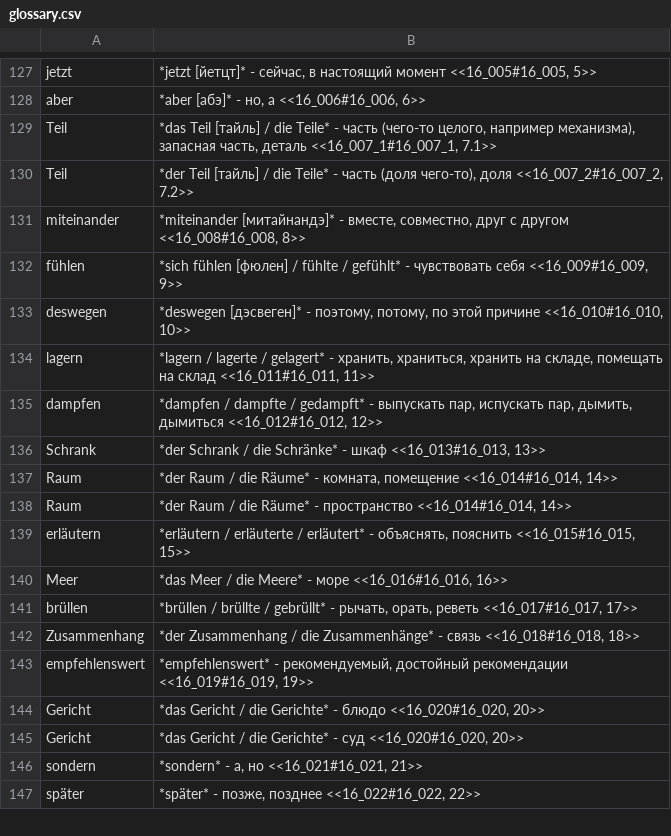
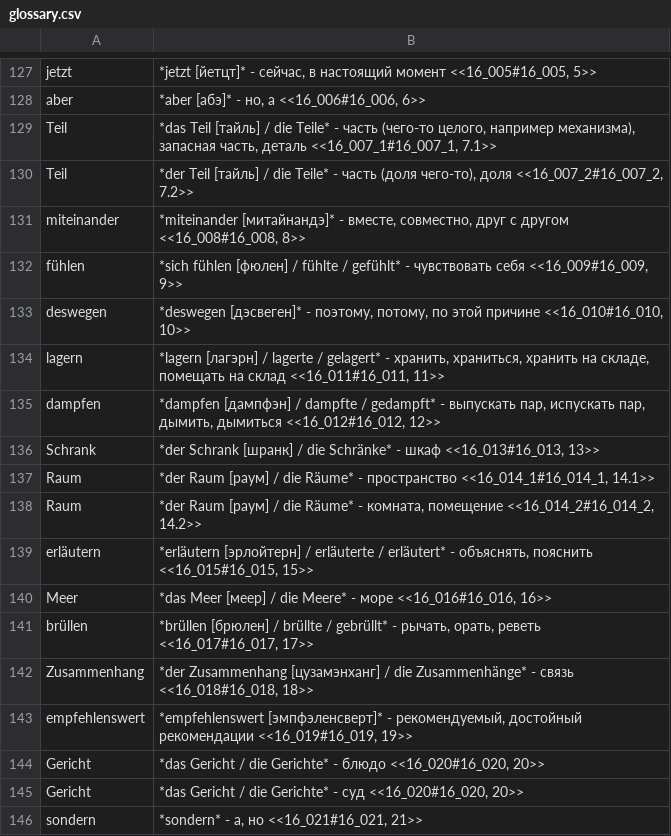
Before and after one commit to funnygerman/randomgerman, a CSV file: adoc/glossary.csv, drawn as a sheet; only a part is shown, gaps mark what is left out; the shorter side is filled out with more unchanged rows.

```diff
--- a/adoc/glossary.csv
+++ b/adoc/glossary.csv
@@ -133,12 +133,12 @@ fühlen;*sich fühlen [фюлен] / fühlte / gefühlt* - чувствоват
 deswegen;*deswegen [дэсвеген]* - поэтому, потому, по этой причине <<16_010#16_010, 10>>
-lagern;*lagern / lagerte / gelagert* - хранить, храниться, хранить на складе, помещать на склад <<16_011#16_011, 11>>
-dampfen;*dampfen / dampfte / gedampft* - выпускать пар, испускать пар, дымить, дымиться <<16_012#16_012, 12>>
-Schrank;*der Schrank / die Schränke* - шкаф <<16_013#16_013, 13>>
-Raum;*der Raum / die Räume* - комната, помещение <<16_014#16_014, 14>>
-Raum;*der Raum / die Räume* - пространство <<16_014#16_014, 14>>
-erläutern;*erläutern / erläuterte / erläutert* - объяснять, пояснить <<16_015#16_015, 15>>
-Meer;*das Meer / die Meere* - море <<16_016#16_016, 16>>
-brüllen;*brüllen / brüllte / gebrüllt* - рычать, орать, реветь <<16_017#16_017, 17>>
-Zusammenhang;*der Zusammenhang / die Zusammenhänge* - связь <<16_018#16_018, 18>>
-empfehlenswert;*empfehlenswert* - рекомендуемый, достойный рекомендации <<16_019#16_019, 19>>
+lagern;*lagern [лагэрн] / lagerte / gelagert* - хранить, храниться, хранить на складе, помещать на склад <<16_011#16_011, 11>>
+dampfen;*dampfen [дампфэн] / dampfte / gedampft* - выпускать пар, испускать пар, дымить, дымиться <<16_012#16_012, 12>>
+Schrank;*der Schrank [шранк] / die Schränke* - шкаф <<16_013#16_013, 13>>
+Raum;*der Raum [раум] / die Räume* - пространство <<16_014_1#16_014_1, 14.1>>
+Raum;*der Raum [раум] / die Räume* - комната, помещение <<16_014_2#16_014_2, 14.2>>
+erläutern;*erläutern [эрлойтерн] / erläuterte / erläutert* - объяснять, пояснить <<16_015#16_015, 15>>
+Meer;*das Meer [меер] / die Meere* - море <<16_016#16_016, 16>>
+brüllen;*brüllen [брюлен] / brüllte / gebrüllt* - рычать, орать, реветь <<16_017#16_017, 17>>
+Zusammenhang;*der Zusammenhang [цузамэнханг] / die Zusammenhänge* - связь <<16_018#16_018, 18>>
+empfehlenswert;*empfehlenswert [эмпфэленсверт]* - рекомендуемый, достойный рекомендации <<16_019#16_019, 19>>
 Gericht;*das Gericht / die Gerichte* - блюдо <<16_020#16_020, 20>>
```
Also changed, not shown: 14 other files.
